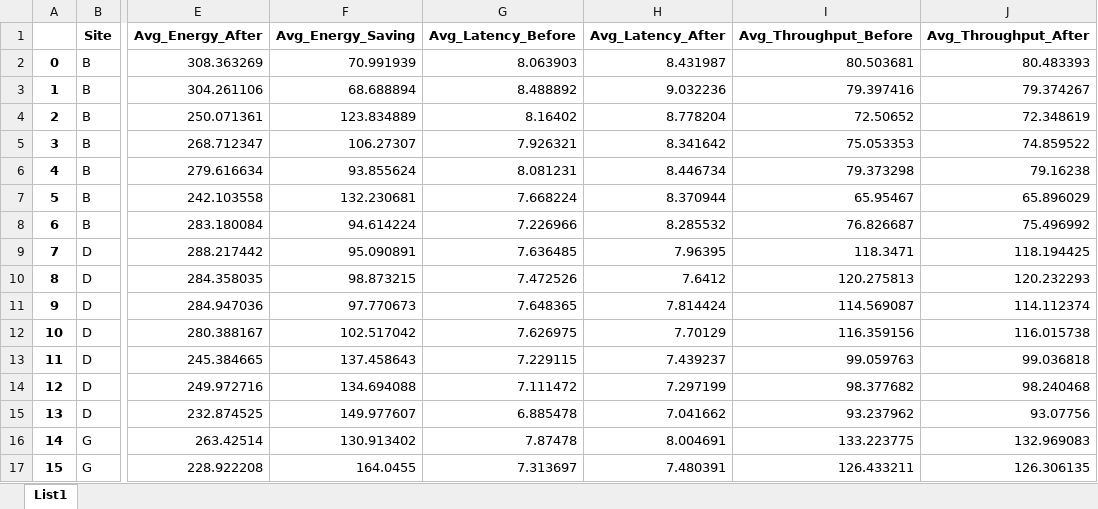
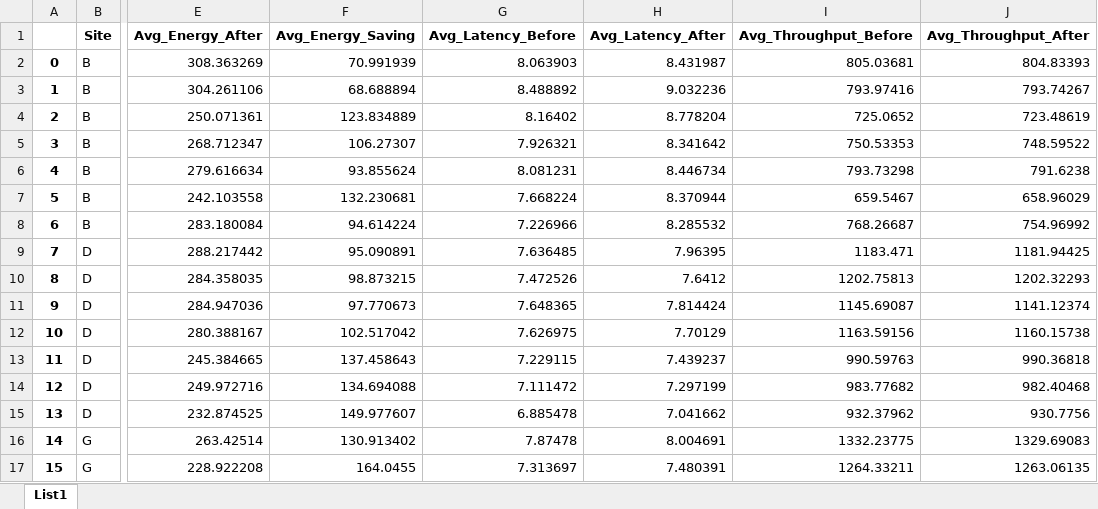
Before and after one commit to lizzy262/PESBiU, an Excel workbook: PESBiU2.0/results_graphs/FallDDDQN.xlsx, sheet List1, drawn as a sheet; only a part is shown, gaps mark what is left out; values as stored, in another font and other column widths than the file's, no borders; the diff covers the shown part only; the diff names each change by its address in the sheet, - before the commit and + after, or states it on an @@ line.

```diff
--- a/PESBiU2.0/results_graphs/FallDDDQN.xlsx (sheet List1)
+++ b/PESBiU2.0/results_graphs/FallDDDQN.xlsx (sheet List1)
-I2 (Avg_Throughput_Before): 80.503681
+I2 (Avg_Throughput_Before): 805.03681
-J2 (Avg_Throughput_After): 80.483393
+J2 (Avg_Throughput_After): 804.83393
-I3 (Avg_Throughput_Before): 79.397416
+I3 (Avg_Throughput_Before): 793.97416
-J3 (Avg_Throughput_After): 79.374267
+J3 (Avg_Throughput_After): 793.74267
-I4 (Avg_Throughput_Before): 72.50652
+I4 (Avg_Throughput_Before): 725.0652
-J4 (Avg_Throughput_After): 72.348619
+J4 (Avg_Throughput_After): 723.48619
-I5 (Avg_Throughput_Before): 75.053353
+I5 (Avg_Throughput_Before): 750.53353
-J5 (Avg_Throughput_After): 74.859522
+J5 (Avg_Throughput_After): 748.59522
-I6 (Avg_Throughput_Before): 79.373298
+I6 (Avg_Throughput_Before): 793.73298
-J6 (Avg_Throughput_After): 79.16238
+J6 (Avg_Throughput_After): 791.6238
-I7 (Avg_Throughput_Before): 65.95467
+I7 (Avg_Throughput_Before): 659.5467
-J7 (Avg_Throughput_After): 65.896029
+J7 (Avg_Throughput_After): 658.96029
-I8 (Avg_Throughput_Before): 76.826687
+I8 (Avg_Throughput_Before): 768.26687
-J8 (Avg_Throughput_After): 75.496992
+J8 (Avg_Throughput_After): 754.96992
-I9 (Avg_Throughput_Before): 118.3471
+I9 (Avg_Throughput_Before): 1183.471
-J9 (Avg_Throughput_After): 118.194425
+J9 (Avg_Throughput_After): 1181.94425
-I10 (Avg_Throughput_Before): 120.275813
+I10 (Avg_Throughput_Before): 1202.75813
-J10 (Avg_Throughput_After): 120.232293
+J10 (Avg_Throughput_After): 1202.32293
-I11 (Avg_Throughput_Before): 114.569087
+I11 (Avg_Throughput_Before): 1145.69087
-J11 (Avg_Throughput_After): 114.112374
+J11 (Avg_Throughput_After): 1141.12374
-I12 (Avg_Throughput_Before): 116.359156
+I12 (Avg_Throughput_Before): 1163.59156
-J12 (Avg_Throughput_After): 116.015738
+J12 (Avg_Throughput_After): 1160.15738
-I13 (Avg_Throughput_Before): 99.059763
+I13 (Avg_Throughput_Before): 990.59763
-J13 (Avg_Throughput_After): 99.036818
+J13 (Avg_Throughput_After): 990.36818
-I14 (Avg_Throughput_Before): 98.377682
+I14 (Avg_Throughput_Before): 983.77682
-J14 (Avg_Throughput_After): 98.240468
+J14 (Avg_Throughput_After): 982.40468
-I15 (Avg_Throughput_Before): 93.237962
+I15 (Avg_Throughput_Before): 932.37962
-J15 (Avg_Throughput_After): 93.07756
+J15 (Avg_Throughput_After): 930.7756
-I16 (Avg_Throughput_Before): 133.223775
+I16 (Avg_Throughput_Before): 1332.23775
-J16 (Avg_Throughput_After): 132.969083
+J16 (Avg_Throughput_After): 1329.69083
-I17 (Avg_Throughput_Before): 126.433211
+I17 (Avg_Throughput_Before): 1264.33211
-J17 (Avg_Throughput_After): 126.306135
+J17 (Avg_Throughput_After): 1263.06135
```
Also changed, not shown: 10 edited cells elsewhere in this sheet, PESBiU2.0/results_graphs/A2C.xlsx, PESBiU2.0/results_graphs/DDDQN.xlsx, 4 other files.
